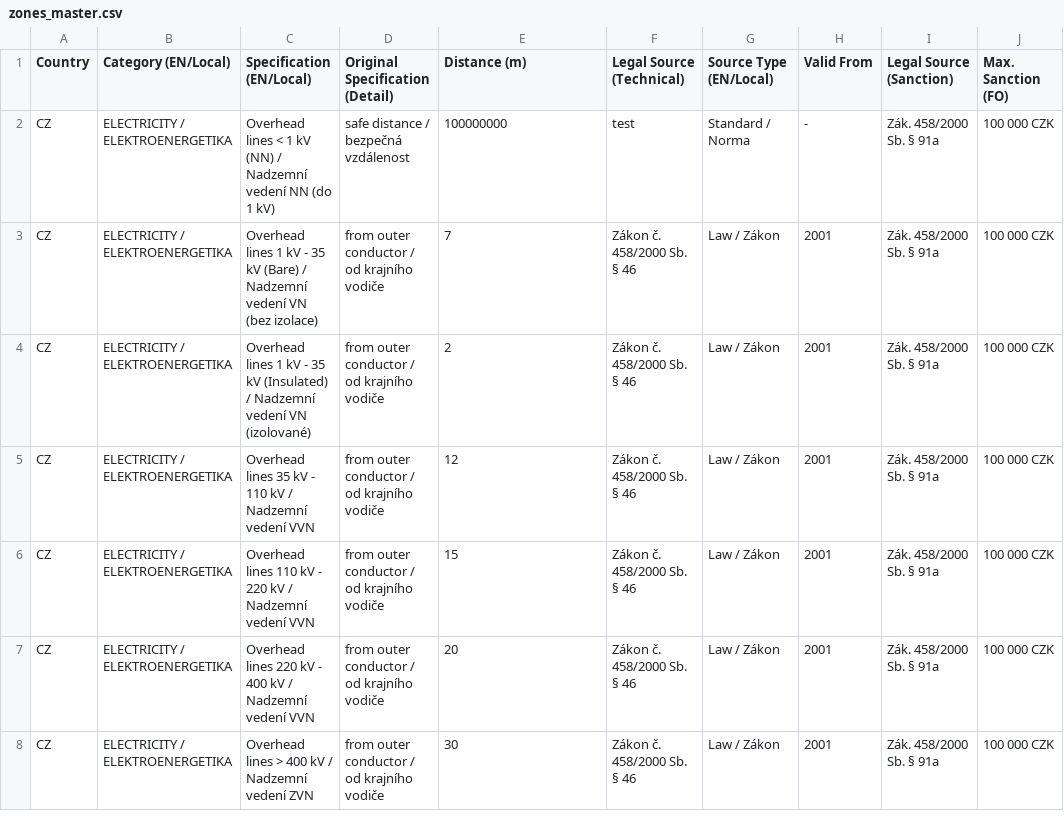
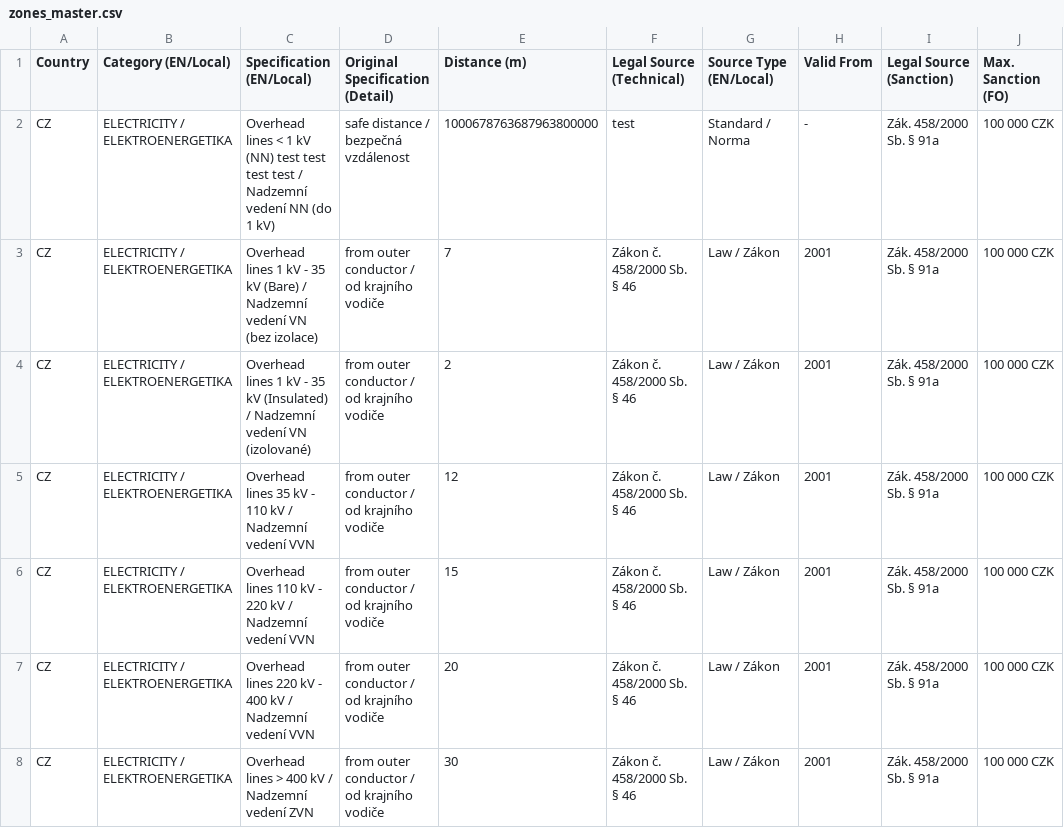
Before and after one commit to PZ-Zalesak/windbreak-config, a CSV file: zones_master.csv, drawn as a sheet; only a part is shown; the diff names each change by its address in the sheet, - before the commit and + after, or states it on an @@ line.

Commit message:
Update zones_master.csv

```diff
--- a/zones_master.csv
+++ b/zones_master.csv
-C2 (Specification (EN/Local)): …kV (NN) / Nadzemní…
+C2 (Specification (EN/Local)): …kV (NN) test test test test / Nadzemní…
-E2 (Distance (m)): 100000000
+E2 (Distance (m)): 1000678763687963800000
```
